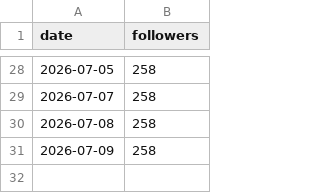
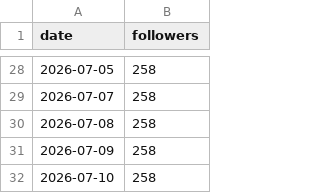
Before and after one commit to wjddytpq27/sebsonthebeach-threads, a CSV file: data/follower_log.csv, drawn as a sheet; only a part is shown, gaps mark what is left out.

```diff
--- a/data/follower_log.csv
+++ b/data/follower_log.csv
@@ -31 +31,2 @@ date,followers
 2026-07-09,258
+2026-07-10,258
```
Also changed, not shown: data/insights.csv.
